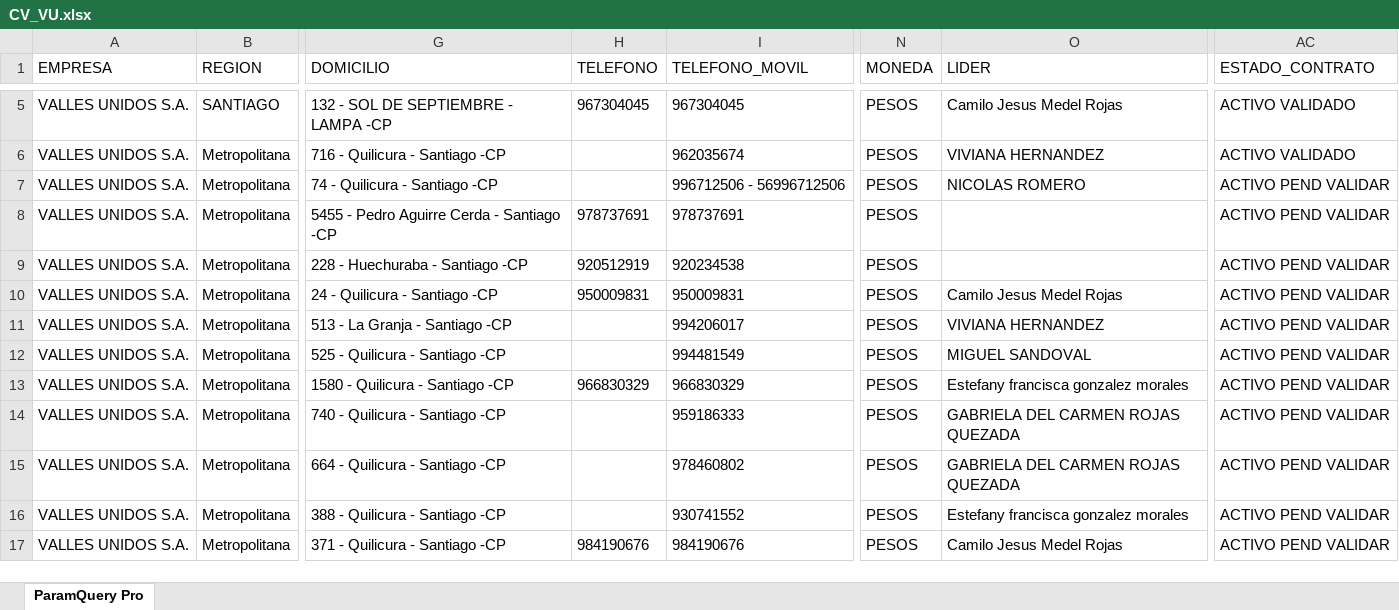
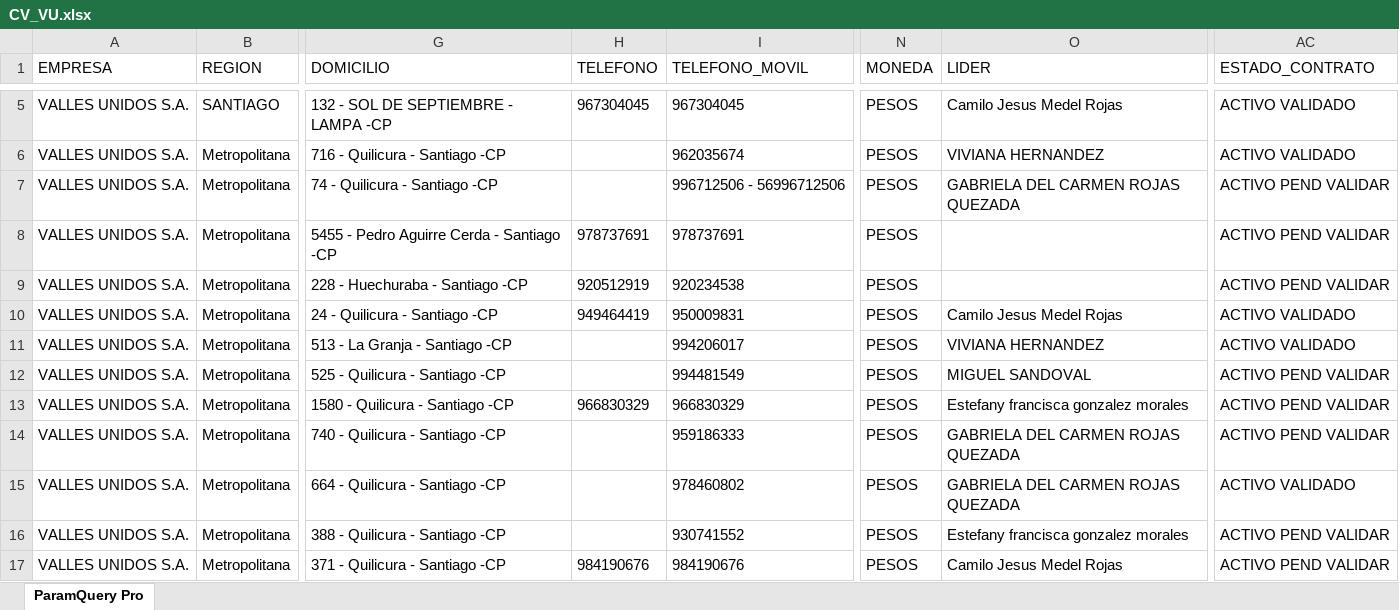
Before and after one commit to SlicitudesGIM/cvd-datos, an Excel workbook: datos/CV_VU.xlsx, sheet ParamQuery Pro, drawn as a sheet; only a part is shown, gaps mark what is left out; values as stored, in another font and other column widths than the file's, no borders; the diff names each change by its address in the sheet, - before the commit and + after, or states it on an @@ line.

Commit message:
📊 Actualizar CV_VU.xlsx — 24-03-2026, 11:11:44 a. m.

```diff
--- a/datos/CV_VU.xlsx (sheet ParamQuery Pro)
+++ b/datos/CV_VU.xlsx (sheet ParamQuery Pro)
-O7 (LIDER): NICOLAS ROMERO
+O7 (LIDER): GABRIELA DEL CARMEN ROJAS QUEZADA
-H10 (TELEFONO): 950009831
+H10 (TELEFONO): 949464419
-AC10:AC11 (ESTADO_CONTRATO): ACTIVO PEND VALIDAR
+AC10:AC11 (ESTADO_CONTRATO): ACTIVO VALIDADO
-AC15 (ESTADO_CONTRATO): ACTIVO PEND VALIDAR
+AC15 (ESTADO_CONTRATO): ACTIVO VALIDADO
```
